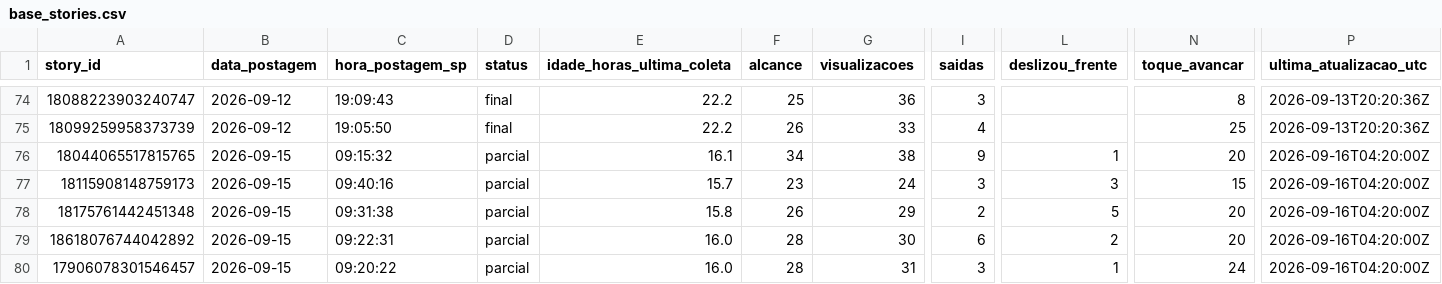
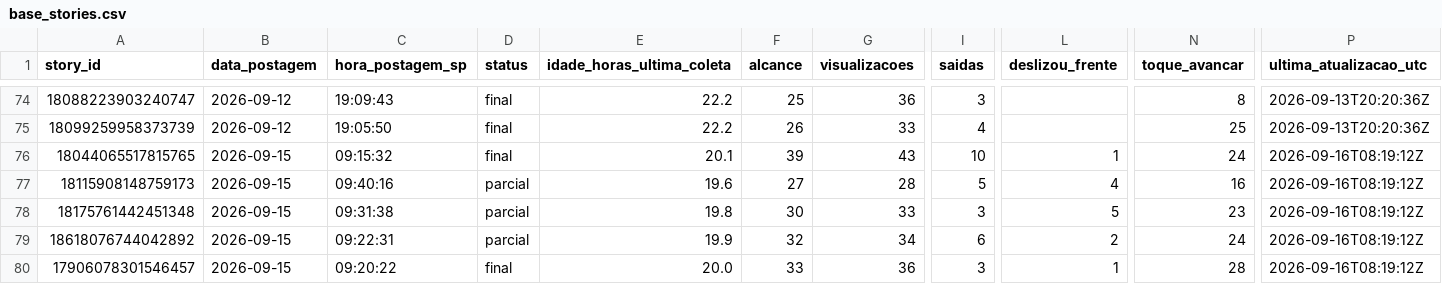
Before and after one commit to lopeslimafelipe-dot/gestao-em-pratica-stories-diario, a CSV file: stories-metricas/base_stories.csv, drawn as a sheet; only a part is shown, gaps mark what is left out; the diff names each change by its address in the sheet, - before the commit and + after, or states it on an @@ line.

```diff
--- a/stories-metricas/base_stories.csv
+++ b/stories-metricas/base_stories.csv
-D76 (status): parcial
+D76 (status): final
-E76 (idade_horas_ultima_coleta): 16.1
+E76 (idade_horas_ultima_coleta): 20.1
-F76 (alcance): 34
+F76 (alcance): 39
-G76 (visualizacoes): 38
+G76 (visualizacoes): 43
-I76 (saidas): 9
+I76 (saidas): 10
-N76 (toque_avancar): 20
+N76 (toque_avancar): 24
-P76:P80 (ultima_atualizacao_utc): 2026-09-16T04:20:00Z
+P76:P80 (ultima_atualizacao_utc): 2026-09-16T08:19:12Z
-E77 (idade_horas_ultima_coleta): 15.7
+E77 (idade_horas_ultima_coleta): 19.6
-F77 (alcance): 23
+F77 (alcance): 27
-G77 (visualizacoes): 24
+G77 (visualizacoes): 28
-I77 (saidas): 3
+I77 (saidas): 5
-L77 (deslizou_frente): 3
+L77 (deslizou_frente): 4
-N77 (toque_avancar): 15
+N77 (toque_avancar): 16
-E78 (idade_horas_ultima_coleta): 15.8
+E78 (idade_horas_ultima_coleta): 19.8
-F78 (alcance): 26
+F78 (alcance): 30
-G78 (visualizacoes): 29
+G78 (visualizacoes): 33
-I78 (saidas): 2
+I78 (saidas): 3
-N78 (toque_avancar): 20
+N78 (toque_avancar): 23
-E79 (idade_horas_ultima_coleta): 16.0
+E79 (idade_horas_ultima_coleta): 19.9
-F79 (alcance): 28
+F79 (alcance): 32
-G79 (visualizacoes): 30
+G79 (visualizacoes): 34
-N79 (toque_avancar): 20
+N79 (toque_avancar): 24
-D80 (status): parcial
+D80 (status): final
-E80 (idade_horas_ultima_coleta): 16.0
+E80 (idade_horas_ultima_coleta): 20.0
-F80 (alcance): 28
+F80 (alcance): 33
-G80 (visualizacoes): 31
+G80 (visualizacoes): 36
-N80 (toque_avancar): 24
+N80 (toque_avancar): 28
```
